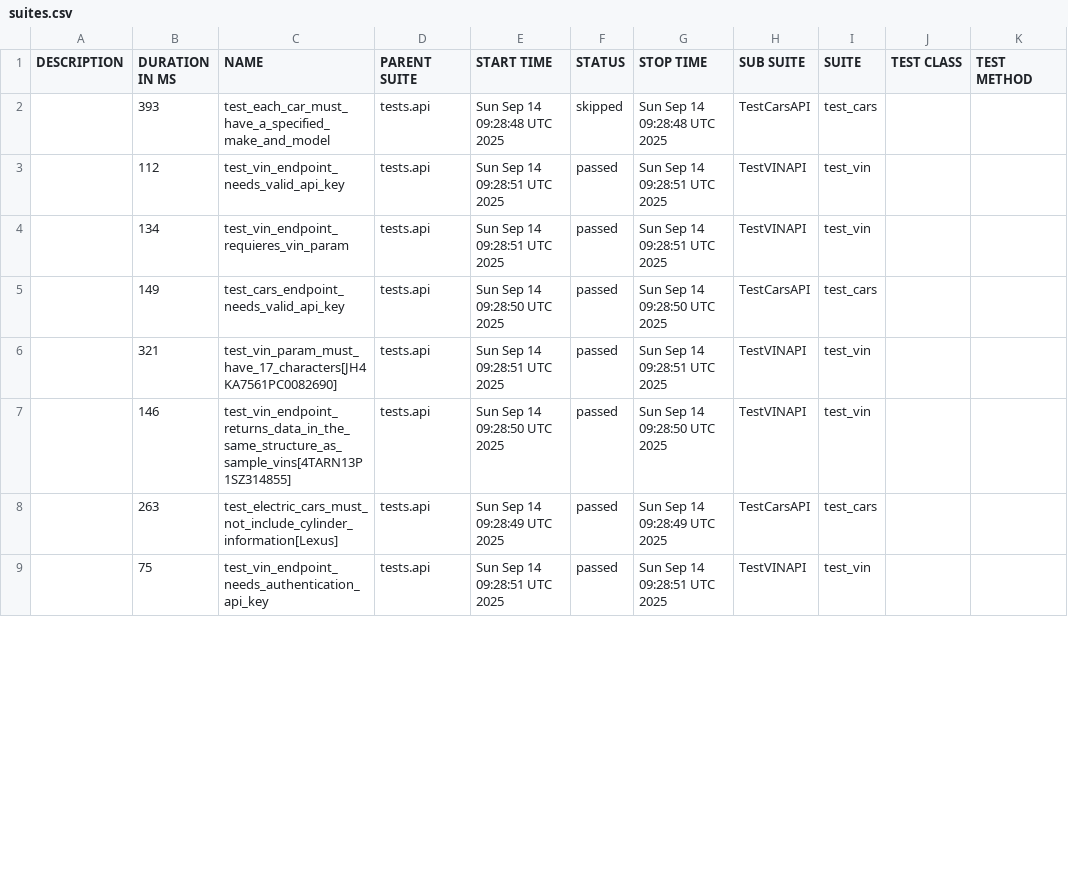
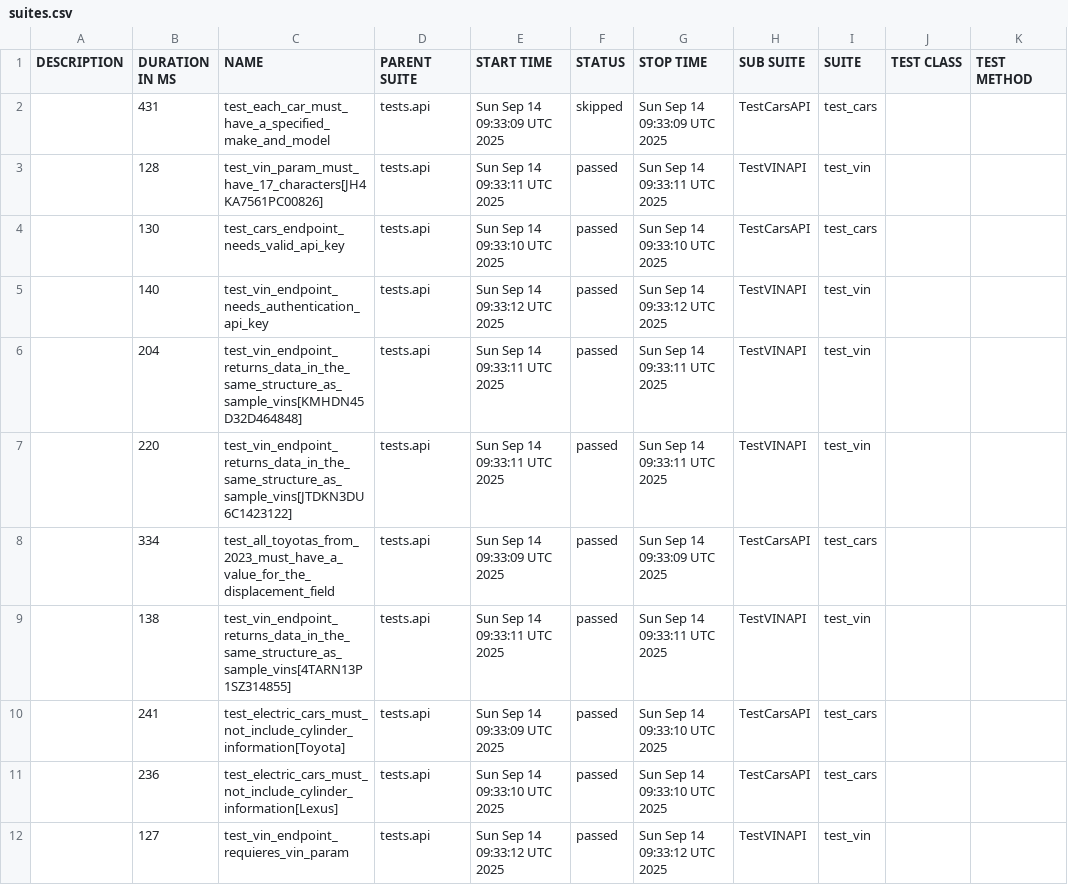
Before and after one commit to yasnowitzz/testing-framework, a CSV file: allure-report/data/suites.csv, drawn as a sheet; only a part is shown; the diff covers the shown part only.

```diff
--- a/allure-report/data/suites.csv
+++ b/allure-report/data/suites.csv
@@ -1,9 +1,12 @@
 "DESCRIPTION","DURATION IN MS","NAME","PARENT SUITE","START TIME","STATUS","STOP TIME","SUB SUITE","SUITE","TEST CLASS","TEST METHOD"
-"","393","test_each_car_must_have_a_specified_make_and_model","tests.api","Sun Sep 14 09:28:48 UTC 2025","skipped","Sun Sep 14 09:28:48 UTC 2025","TestCarsAPI","test_cars","",""
-"","112","test_vin_endpoint_needs_valid_api_key","tests.api","Sun Sep 14 09:28:51 UTC 2025","passed","Sun Sep 14 09:28:51 UTC 2025","TestVINAPI","test_vin","",""
-"","134","test_vin_endpoint_requieres_vin_param","tests.api","Sun Sep 14 09:28:51 UTC 2025","passed","Sun Sep 14 09:28:51 UTC 2025","TestVINAPI","test_vin","",""
-"","149","test_cars_endpoint_needs_valid_api_key","tests.api","Sun Sep 14 09:28:50 UTC 2025","passed","Sun Sep 14 09:28:50 UTC 2025","TestCarsAPI","test_cars","",""
-"","321","test_vin_param_must_have_17_characters[JH4KA7561PC0082690]","tests.api","Sun Sep 14 09:28:51 UTC 2025","passed","Sun Sep 14 09:28:51 UTC 2025","TestVINAPI","test_vin","",""
-"","146","test_vin_endpoint_returns_data_in_the_same_structure_as_sample_vins[4TARN13P1SZ314855]","tests.api","Sun Sep 14 09:28:50 UTC 2025","passed","Sun Sep 14 09:28:50 UTC 2025","TestVINAPI","test_vin","",""
-"","263","test_electric_cars_must_not_include_cylinder_information[Lexus]","tests.api","Sun Sep 14 09:28:49 UTC 2025","passed","Sun Sep 14 09:28:49 UTC 2025","TestCarsAPI","test_cars","",""
-"","75","test_vin_endpoint_needs_authentication_api_key","tests.api","Sun Sep 14 09:28:51 UTC 2025","passed","Sun Sep 14 09:28:51 UTC 2025","TestVINAPI","test_vin","",""
+"","431","test_each_car_must_have_a_specified_make_and_model","tests.api","Sun Sep 14 09:33:09 UTC 2025","skipped","Sun Sep 14 09:33:09 UTC 2025","TestCarsAPI","test_cars","",""
+"","128","test_vin_param_must_have_17_characters[JH4KA7561PC00826]","tests.api","Sun Sep 14 09:33:11 UTC 2025","passed","Sun Sep 14 09:33:11 UTC 2025","TestVINAPI","test_vin","",""
+"","130","test_cars_endpoint_needs_valid_api_key","tests.api","Sun Sep 14 09:33:10 UTC 2025","passed","Sun Sep 14 09:33:10 UTC 2025","TestCarsAPI","test_cars","",""
+"","140","test_vin_endpoint_needs_authentication_api_key","tests.api","Sun Sep 14 09:33:12 UTC 2025","passed","Sun Sep 14 09:33:12 UTC 2025","TestVINAPI","test_vin","",""
+"","204","test_vin_endpoint_returns_data_in_the_same_structure_as_sample_vins[KMHDN45D32D464848]","tests.api","Sun Sep 14 09:33:11 UTC 2025","passed","Sun Sep 14 09:33:11 UTC 2025","TestVINAPI","test_vin","",""
+"","220","test_vin_endpoint_returns_data_in_the_same_structure_as_sample_vins[JTDKN3DU6C1423122]","tests.api","Sun Sep 14 09:33:11 UTC 2025","passed","Sun Sep 14 09:33:11 UTC 2025","TestVINAPI","test_vin","",""
+"","334","test_all_toyotas_from_2023_must_have_a_value_for_the_displacement_field","tests.api","Sun Sep 14 09:33:09 UTC 2025","passed","Sun Sep 14 09:33:09 UTC 2025","TestCarsAPI","test_cars","",""
+"","138","test_vin_endpoint_returns_data_in_the_same_structure_as_sample_vins[4TARN13P1SZ314855]","tests.api","Sun Sep 14 09:33:11 UTC 2025","passed","Sun Sep 14 09:33:11 UTC 2025","TestVINAPI","test_vin","",""
+"","241","test_electric_cars_must_not_include_cylinder_information[Toyota]","tests.api","Sun Sep 14 09:33:09 UTC 2025","passed","Sun Sep 14 09:33:10 UTC 2025","TestCarsAPI","test_cars","",""
+"","236","test_electric_cars_must_not_include_cylinder_information[Lexus]","tests.api","Sun Sep 14 09:33:10 UTC 2025","passed","Sun Sep 14 09:33:10 UTC 2025","TestCarsAPI","test_cars","",""
+"","127","test_vin_endpoint_requieres_vin_param","tests.api","Sun Sep 14 09:33:12 UTC 2025","passed","Sun Sep 14 09:33:12 UTC 2025","TestVINAPI","test_vin","",""
```
Also changed, not shown: 3 removed rows and 20 edited cells elsewhere in this file, allure-report/data/behaviors.csv, 46 other files.
